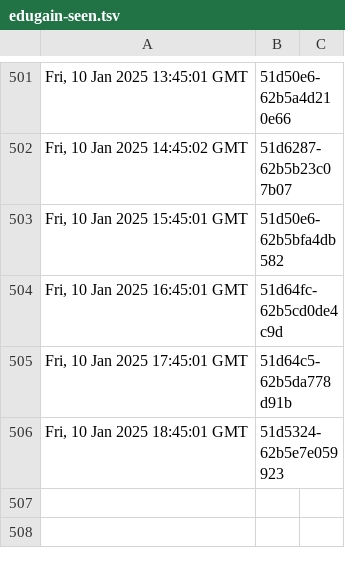
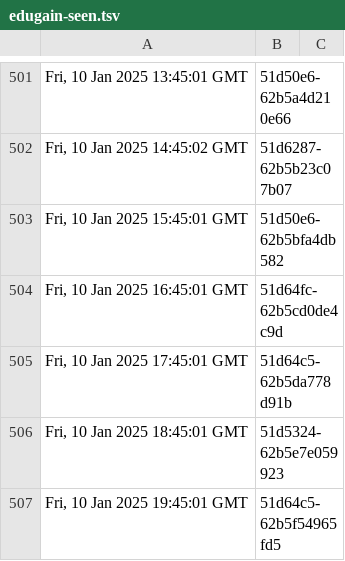
Before and after one commit to dnmvisser/test123, a TSV file: edugain-seen.tsv, drawn as a sheet; only a part is shown, gaps mark what is left out; the diff names each change by its address in the sheet, - before the commit and + after, or states it on an @@ line.

```diff
--- a/edugain-seen.tsv
+++ b/edugain-seen.tsv
+row 507: Fri, 10 Jan 2025 19:45:01 GMT | 51d64c5-62b5f54965fd5
```
Also changed, not shown: 1 other file.
